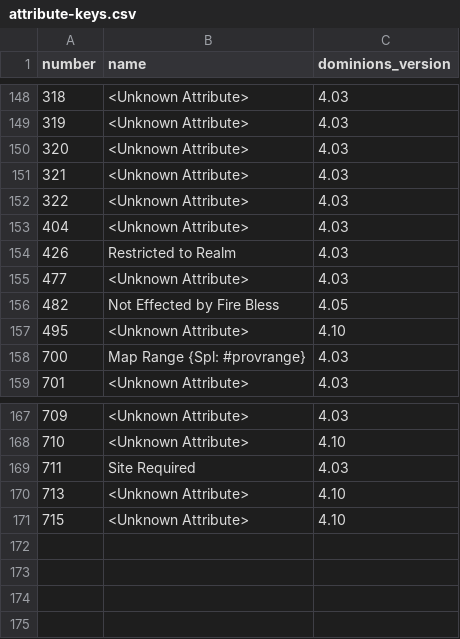
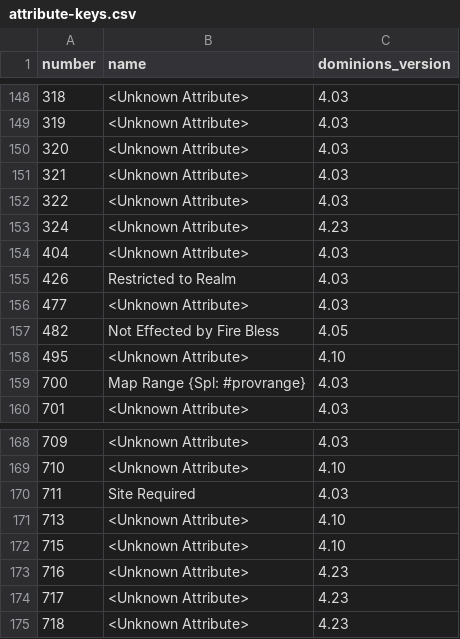
Before and after one commit to larzm42/dominions-tools, a CSV file: data/attribute-keys.csv, drawn as a sheet; only a part is shown, gaps mark what is left out.

```diff
--- a/data/attribute-keys.csv
+++ b/data/attribute-keys.csv
@@ -152,2 +152,3 @@
 322,"<Unknown Attribute>",4.03
+324,"<Unknown Attribute>",4.23
 404,"<Unknown Attribute>",4.03
@@ -171 +172,4 @@
 715,"<Unknown Attribute>",4.10
+716,"<Unknown Attribute>",4.23
+717,"<Unknown Attribute>",4.23
+718,"<Unknown Attribute>",4.23
```
Also changed, not shown: data/effects-info.csv, 7 other files.
